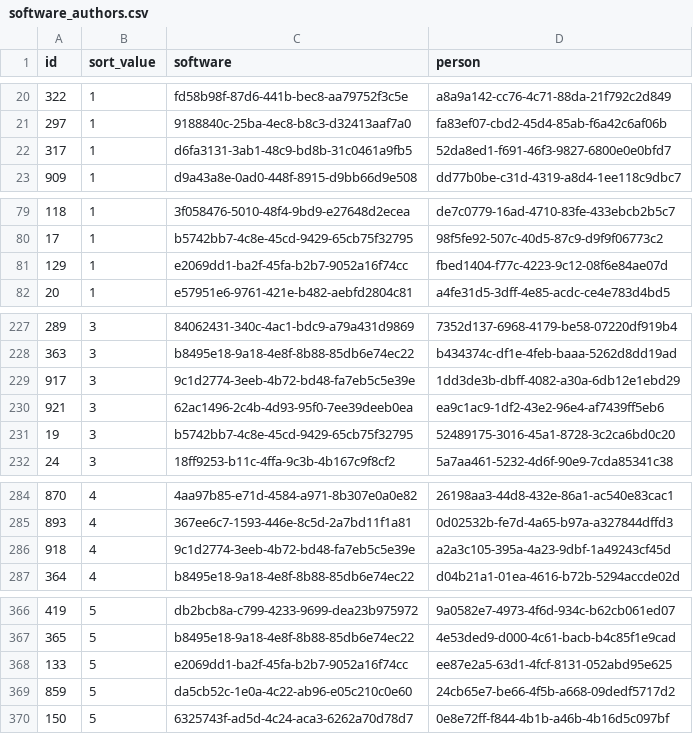
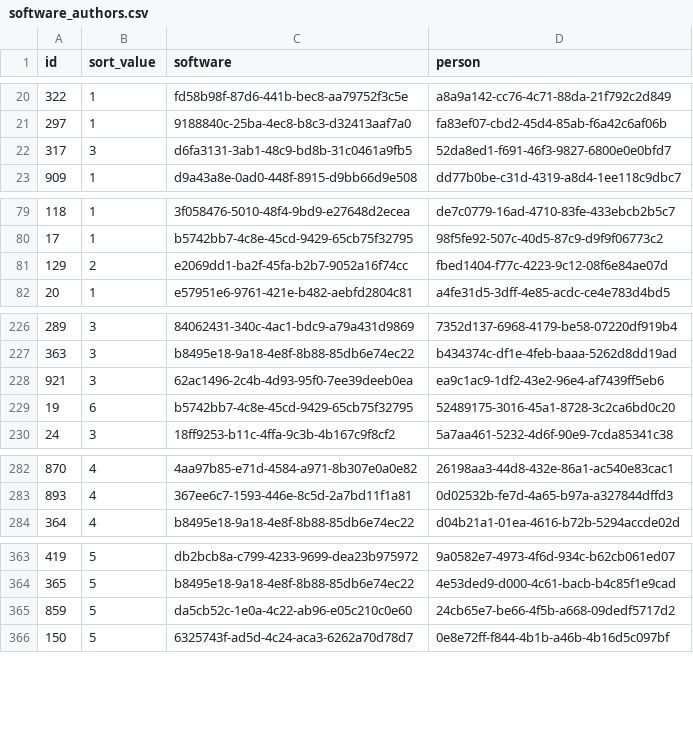
Before and after one commit to Heliophysics-Software-Search-Interface/hssi-website, a CSV file: django/website/config/db/software_authors.csv, drawn as a sheet; only a part is shown, gaps mark what is left out; the diff covers the shown part only.

```diff
--- a/django/website/config/db/software_authors.csv
+++ b/django/website/config/db/software_authors.csv
@@ -21,3 +21,3 @@ id,sort_value,software,person
 297,1,9188840c-25ba-4ec8-b8c3-d32413aaf7a0,fa83ef07-cbd2-45d4-85ab-f6a42c6af06b
-317,1,d6fa3131-3ab1-48c9-bd8b-31c0461a9fb5,52da8ed1-f691-46f3-9827-6800e0e0bfd7
+317,3,d6fa3131-3ab1-48c9-bd8b-31c0461a9fb5,52da8ed1-f691-46f3-9827-6800e0e0bfd7
 909,1,d9a43a8e-0ad0-448f-8915-d9bb66d9e508,dd77b0be-c31d-4319-a8d4-1ee118c9dbc7
@@ -80,3 +80,3 @@ id,sort_value,software,person
 17,1,b5742bb7-4c8e-45cd-9429-65cb75f32795,98f5fe92-507c-40d5-87c9-d9f9f06773c2
-129,1,e2069dd1-ba2f-45fa-b2b7-9052a16f74cc,fbed1404-f77c-4223-9c12-08f6e84ae07d
+129,2,e2069dd1-ba2f-45fa-b2b7-9052a16f74cc,fbed1404-f77c-4223-9c12-08f6e84ae07d
 20,1,e57951e6-9761-421e-b482-aebfd2804c81,a4fe31d5-3dff-4e85-acdc-ce4e783d4bd5
@@ -228,5 +227,4 @@ id,sort_value,software,person
 363,3,b8495e18-9a18-4e8f-8b88-85db6e74ec22,b434374c-df1e-4feb-baaa-5262d8dd19ad
-917,3,9c1d2774-3eeb-4b72-bd48-fa7eb5c5e39e,1dd3de3b-dbff-4082-a30a-6db12e1ebd29
 921,3,62ac1496-2c4b-4d93-95f0-7ee39deeb0ea,ea9c1ac9-1df2-43e2-96e4-af7439ff5eb6
-19,3,b5742bb7-4c8e-45cd-9429-65cb75f32795,52489175-3016-45a1-8728-3c2ca6bd0c20
+19,6,b5742bb7-4c8e-45cd-9429-65cb75f32795,52489175-3016-45a1-8728-3c2ca6bd0c20
 24,3,18ff9253-b11c-4ffa-9c3b-4b167c9f8cf2,5a7aa461-5232-4d6f-90e9-7cda85341c38
@@ -285,3 +283,2 @@ id,sort_value,software,person
 893,4,367ee6c7-1593-446e-8c5d-2a7bd11f1a81,0d02532b-fe7d-4a65-b97a-a327844dffd3
-918,4,9c1d2774-3eeb-4b72-bd48-fa7eb5c5e39e,a2a3c105-395a-4a23-9dbf-1a49243cf45d
 364,4,b8495e18-9a18-4e8f-8b88-85db6e74ec22,d04b21a1-01ea-4616-b72b-5294accde02d
@@ -367,3 +364,2 @@ id,sort_value,software,person
 365,5,b8495e18-9a18-4e8f-8b88-85db6e74ec22,4e53ded9-d000-4c61-bacb-b4c85f1e9cad
-133,5,e2069dd1-ba2f-45fa-b2b7-9052a16f74cc,ee87e2a5-63d1-4fcf-8131-052abd95e625
 859,5,da5cb52c-1e0a-4c22-ab96-e05c210c0e60,24cb65e7-be66-4f5b-a668-09dedf5717d2
```
Also changed, not shown: 23 added rows, 1 removed row and 10 edited cells elsewhere in this file, django/website/config/db/keyword.csv, django/website/config/db/organization.csv, 9 other files.
